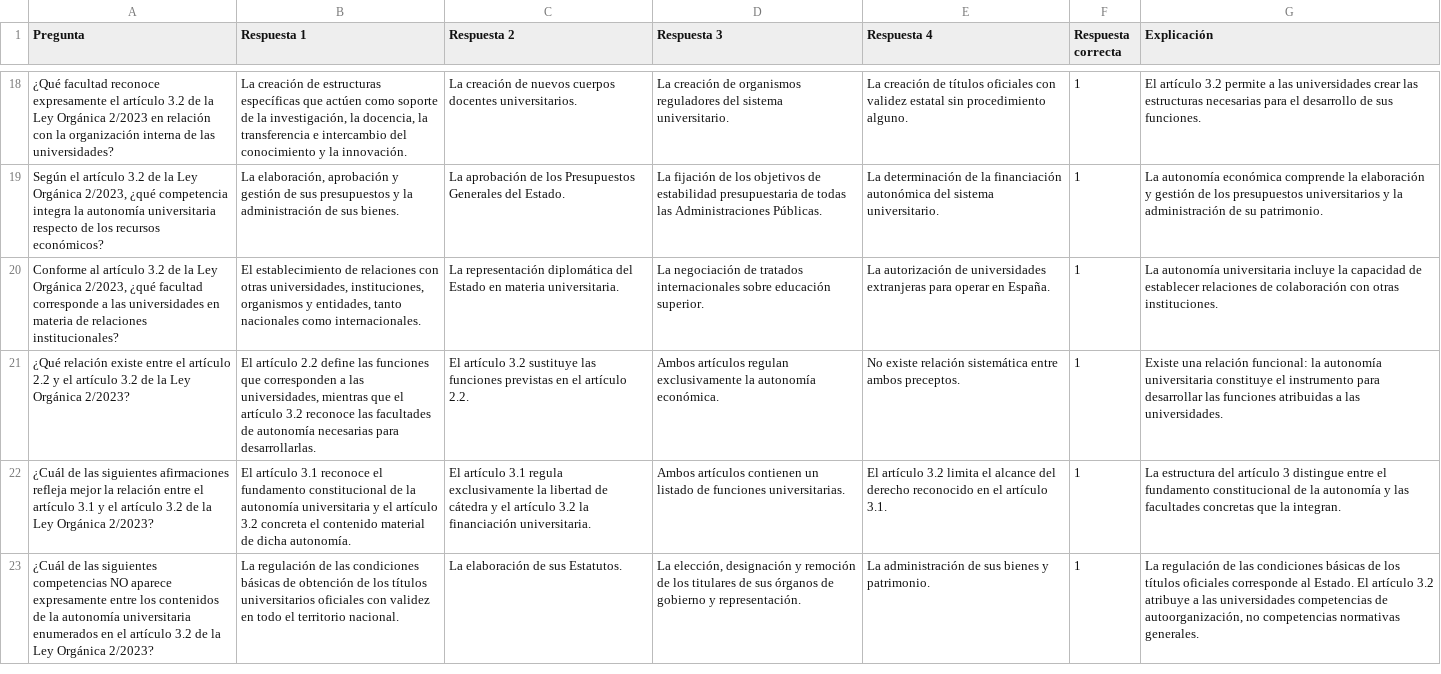
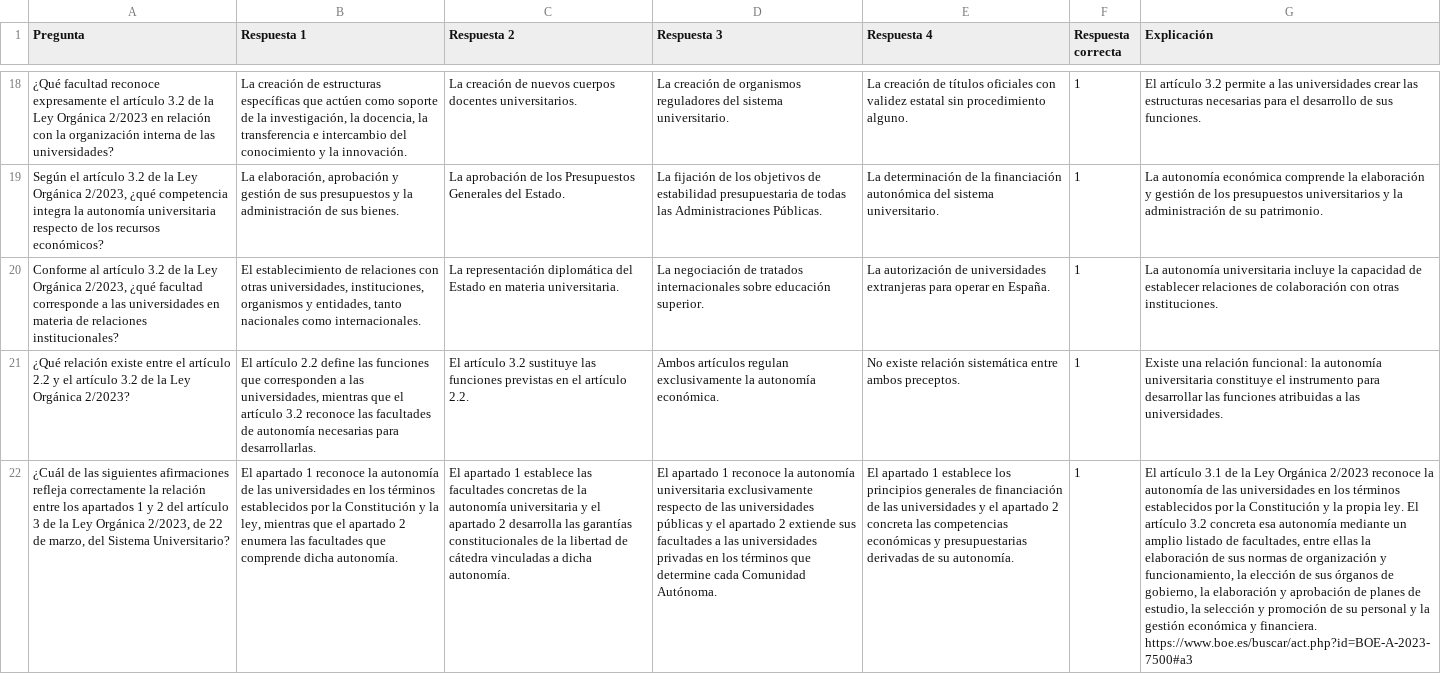
Before and after one commit to DGMonkeyKing/DGMonkeyKing.github.io, a CSV file: quiz-app/preguntas/tema_13_losu_i/losu_parte1_disposiciones_funciones_autonomia.csv, drawn as a sheet; only a part is shown, gaps mark what is left out; the shorter side is filled out with more unchanged rows; the diff covers the shown part only; the diff names each change by its address in the sheet, - before the commit and + after, or states it on an @@ line.

```diff
--- a/quiz-app/preguntas/tema_13_losu_i/losu_parte1_disposiciones_funciones_autonomia.csv
+++ b/quiz-app/preguntas/tema_13_losu_i/losu_parte1_disposiciones_funciones_autonomia.csv
-A22 (Pregunta): …afirmaciones refleja mejor la relación entre el artículo 3.1 y el artículo 3.2 de la Ley Orgánica 2/2023?
+A22 (Pregunta): …afirmaciones refleja correctamente la relación entre los apartados 1 y 2 del artículo 3 de la Ley Orgánica 2/2023, de 22 de marzo, del Sistema Universitario?
-B22 (Respuesta 1): El artículo 3.1 reconoce el fundamento constitucional de la autonomía universitaria y el artículo 3.2 concreta el contenido material de dicha autonomía.
+B22 (Respuesta 1): El apartado 1 reconoce la autonomía de las universidades en los términos establecidos por la Constitución y la ley, mientras que el apartado 2 enumera las facultades que comprende dicha autonomía.
-C22 (Respuesta 2): El artículo 3.1 regula exclusivamente la libertad de cátedra y el artículo 3.2 la financiación universitaria.
+C22 (Respuesta 2): El apartado 1 establece las facultades concretas de la autonomía universitaria y el apartado 2 desarrolla las garantías constitucionales de la libertad de cátedra vinculadas a dicha autonomía.
-D22 (Respuesta 3): Ambos artículos contienen un listado de funciones universitarias.
+D22 (Respuesta 3): El apartado 1 reconoce la autonomía universitaria exclusivamente respecto de las universidades públicas y el apartado 2 extiende sus facultades a las universidades privadas en los términos que determine cada Comunidad Autónoma.
-E22 (Respuesta 4): El artículo 3.2 limita el alcance del derecho reconocido en el artículo 3.1.
+E22 (Respuesta 4): El apartado 1 establece los principios generales de financiación de las universidades y el apartado 2 concreta las competencias económicas y presupuestarias derivadas de su autonomía.
-G22 (Explicación): La estructura del artículo 3 distingue entre el fundamento constitucional de la autonomía y las facultades concretas que la integran.
+G22 (Explicación): El artículo 3.1 de la Ley Orgánica 2/2023 reconoce la autonomía de las universidades en los términos establecidos por la Constitución y la propia ley. El artículo 3.2 concreta esa autonomía mediante un amplio listado de facultades, entre ellas la elaboración de sus normas de organización y funcionamiento, la elección de sus órganos de gobierno, la elaboración y aprobación de planes de estudio, la selección y promoción de su personal y la gestión económica y financiera. https://www.boe.es/buscar/act.php?id=BOE-A-2023-7500#a3
```
Also changed, not shown: 2 added rows and 1 removed row elsewhere in this file, quiz-app/preguntas/tema_13_losu_i/losu_parte2_creacion_organizacion_ensenanzas.csv, quiz-app/preguntas/tema_13_losu_i/losu_parte5_universidad_sociedad_cultura.csv, 7 other files.
